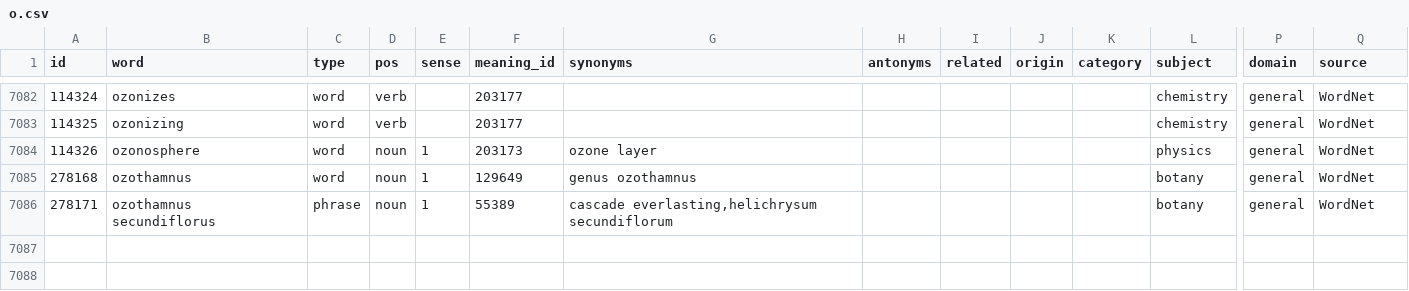
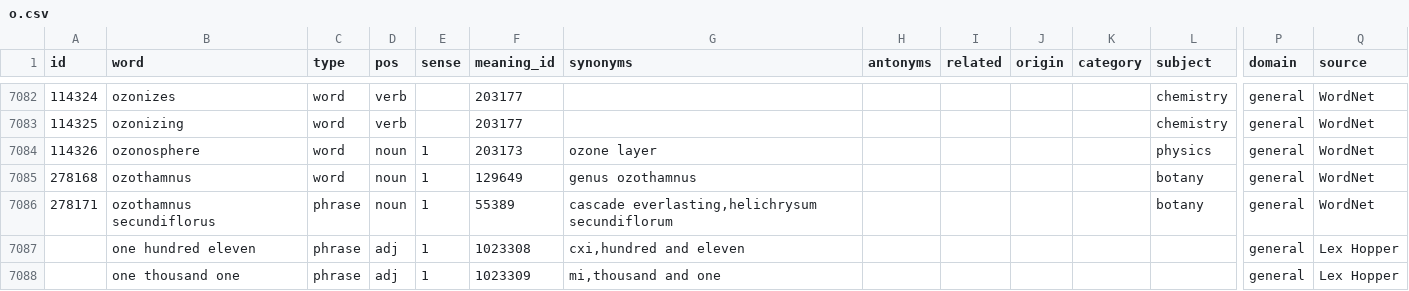
Before and after one commit to georgezafgz-369/lex-hopper, a CSV file: data/lexicon/entries_en/o.csv, drawn as a sheet; only a part is shown, gaps mark what is left out; rows hold the shown columns only; the diff names each change by its address in the sheet, - before the commit and + after, or states it on an @@ line.

```diff
--- a/data/lexicon/entries_en/o.csv
+++ b/data/lexicon/entries_en/o.csv
+row 7087:  | one hundred eleven | phrase | adj | 1 | 1023308 | cxi,hundred and eleven |  |  |  |  |  | general | Lex Hopper
+row 7088:  | one thousand one | phrase | adj | 1 | 1023309 | mi,thousand and one |  |  |  |  |  | general | Lex Hopper
```
Also changed, not shown: data/lexicon/entries_en/l.csv, 15 other files.
